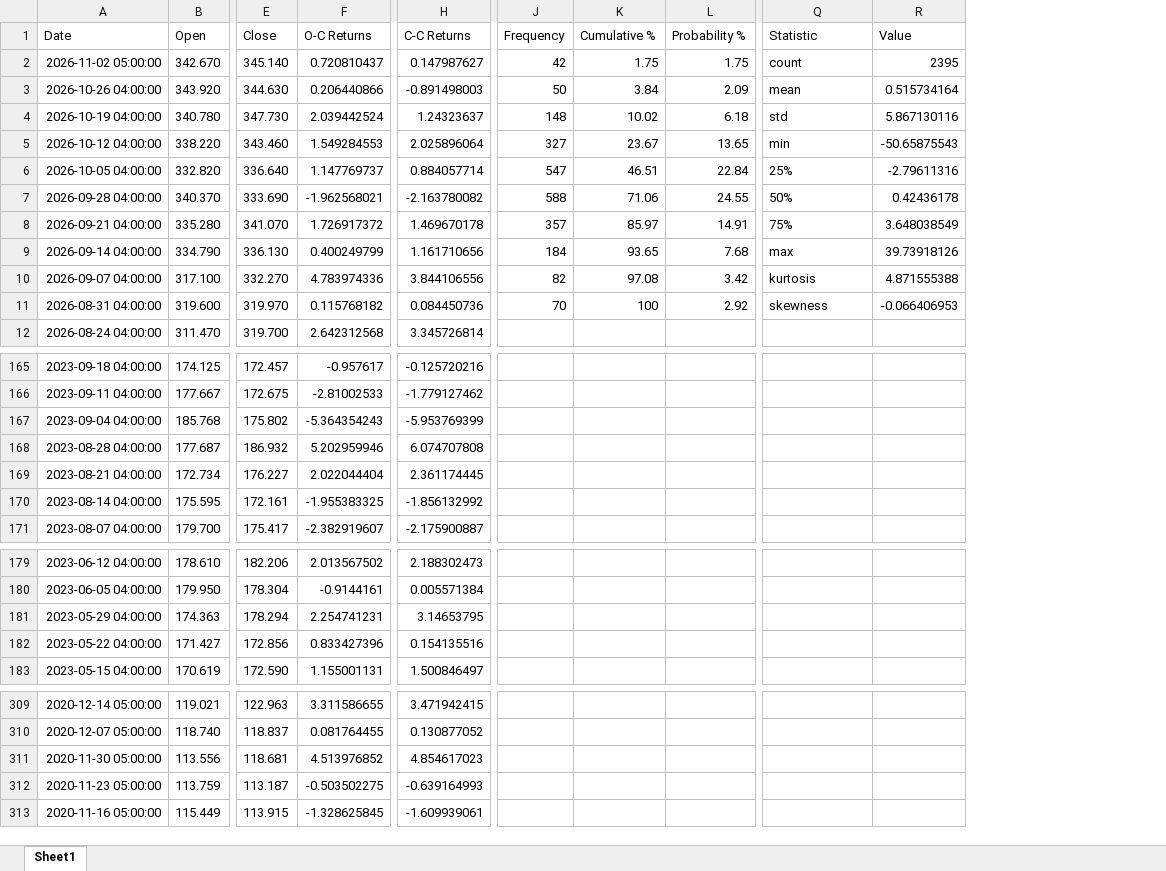
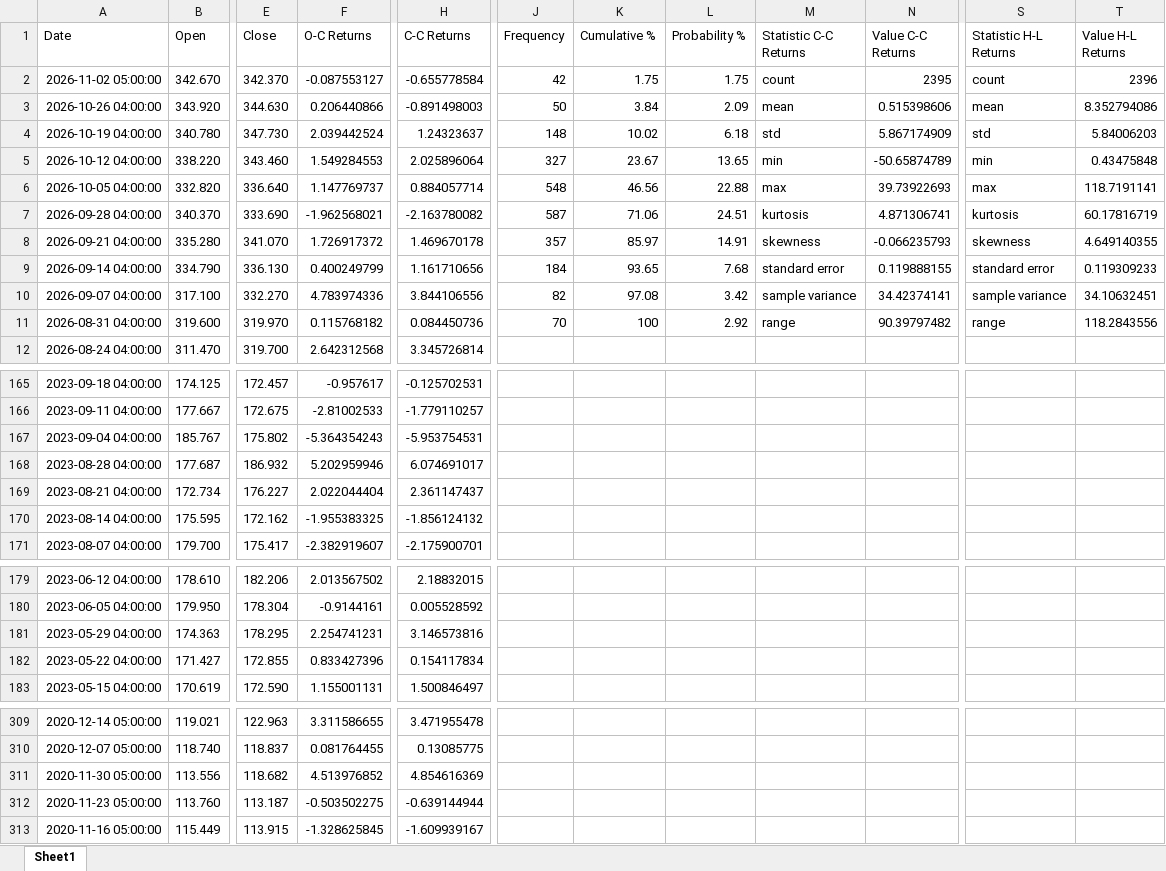
Before and after one commit to WLANguini/DoR_Automation_Module, an Excel workbook: datasets/AAPL_DoR_Weekly.xlsx, sheet Sheet1, drawn as a sheet; only a part is shown, gaps mark what is left out; values as stored, in another font and other column widths than the file's, no borders; removed rows and columns are numbered as before the commit, all else as after; the diff covers the shown part only; the diff names each change by its address in the sheet, - before the commit and + after, or states it on an @@ line.

Commit message:
add descriptive statistics for HL returns

```diff
--- a/datasets/AAPL_DoR_Weekly.xlsx (sheet Sheet1)
+++ b/datasets/AAPL_DoR_Weekly.xlsx (sheet Sheet1)
-column H (C-C Returns), rows 2-12: 0.147987627 | -0.891498003 | 1.24323637 | 2.025896064 | 0.884057714 | -2.163780082 | 1.469670178 | 1.161710656 | 3.844106556 | 0.084450736 | 3.345726814; rows 165-171: -0.125720216 | -1.779127462 | -5.953769399 | 6.074707808 | 2.361174445 | -1.856132992 | -2.175900887; rows 179-183: 2.188302473 | 0.005571384 | 3.14653795 | 0.154135516 | 1.500846497; rows 309-313: 3.471942415 | 0.130877052 | 4.854617023 | -0.639164993 | -1.609939061
+column H (C-C Returns), rows 2-12: -0.655778584 | -0.891498003 | 1.24323637 | 2.025896064 | 0.884057714 | -2.163780082 | 1.469670178 | 1.161710656 | 3.844106556 | 0.084450736 | 3.345726814; rows 165-171: -0.125702531 | -1.779110257 | -5.953754531 | 6.074691017 | 2.361147437 | -1.856124132 | -2.175900701; rows 179-183: 2.18832015 | 0.005528592 | 3.146573816 | 0.154117834 | 1.500846497; rows 309-313: 3.471955478 | 0.13085775 | 4.854616369 | -0.639144944 | -1.609939167
+column M (Statistic C-C Returns), rows 2-11: count | mean | std | min | max | kurtosis | skewness | standard error | sample variance | range
+column N (Value C-C Returns), rows 2-11: 2395 | 0.515398606 | 5.867174909 | -50.65874789 | 39.73922693 | 4.871306741 | -0.066235793 | 0.119888155 | 34.42374141 | 90.39797482
-column R (Value), rows 2-11: 2395 | 0.515734164 | 5.867130116 | -50.65875543 | -2.79611316 | 0.42436178 | 3.648038549 | 39.73918126 | 4.871555388 | -0.066406953
+column T (Value H-L Returns), rows 2-11: 2396 | 8.352794086 | 5.84006203 | 0.43475848 | 118.7191141 | 60.17816719 | 4.649140355 | 0.119309233 | 34.10632451 | 118.2843556
-S1: Statistic
+S1: Statistic H-L Returns
-E2 (Close): 345.140
+E2 (Close): 342.370
-F2 (O-C Returns): 0.720810437
+F2 (O-C Returns): -0.087553127
-J6 (Frequency): 547
+J6 (Frequency): 548
-K6 (Cumulative %): 46.51
+K6 (Cumulative %): 46.56
-L6 (Probability %): 22.84
+L6 (Probability %): 22.88
-S6 (Statistic H-L Returns): 25%
+S6 (Statistic H-L Returns): max
-J7 (Frequency): 588
+J7 (Frequency): 587
-L7 (Probability %): 24.55
+L7 (Probability %): 24.51
-S7 (Statistic H-L Returns): 50%
+S7 (Statistic H-L Returns): kurtosis
-S8 (Statistic H-L Returns): 75%
+S8 (Statistic H-L Returns): skewness
-S9 (Statistic H-L Returns): max
+S9 (Statistic H-L Returns): standard error
-S10 (Statistic H-L Returns): kurtosis
+S10 (Statistic H-L Returns): sample variance
-S11 (Statistic H-L Returns): skewness
+S11 (Statistic H-L Returns): range
-B167 (Open): 185.768
+B167 (Open): 185.767
-E170 (Close): 172.161
+E170 (Close): 172.162
-E181 (Close): 178.294
+E181 (Close): 178.295
-E182 (Close): 172.856
+E182 (Close): 172.855
-E311 (Close): 118.681
+E311 (Close): 118.682
-B312 (Open): 113.759
+B312 (Open): 113.760
```
Also changed, not shown: 31 edited cells elsewhere in this sheet, datasets/AAPL_DoR_Monthly.xlsx, datasets/AAPL_DoR_Quarterly.xlsx, 3 other files.
